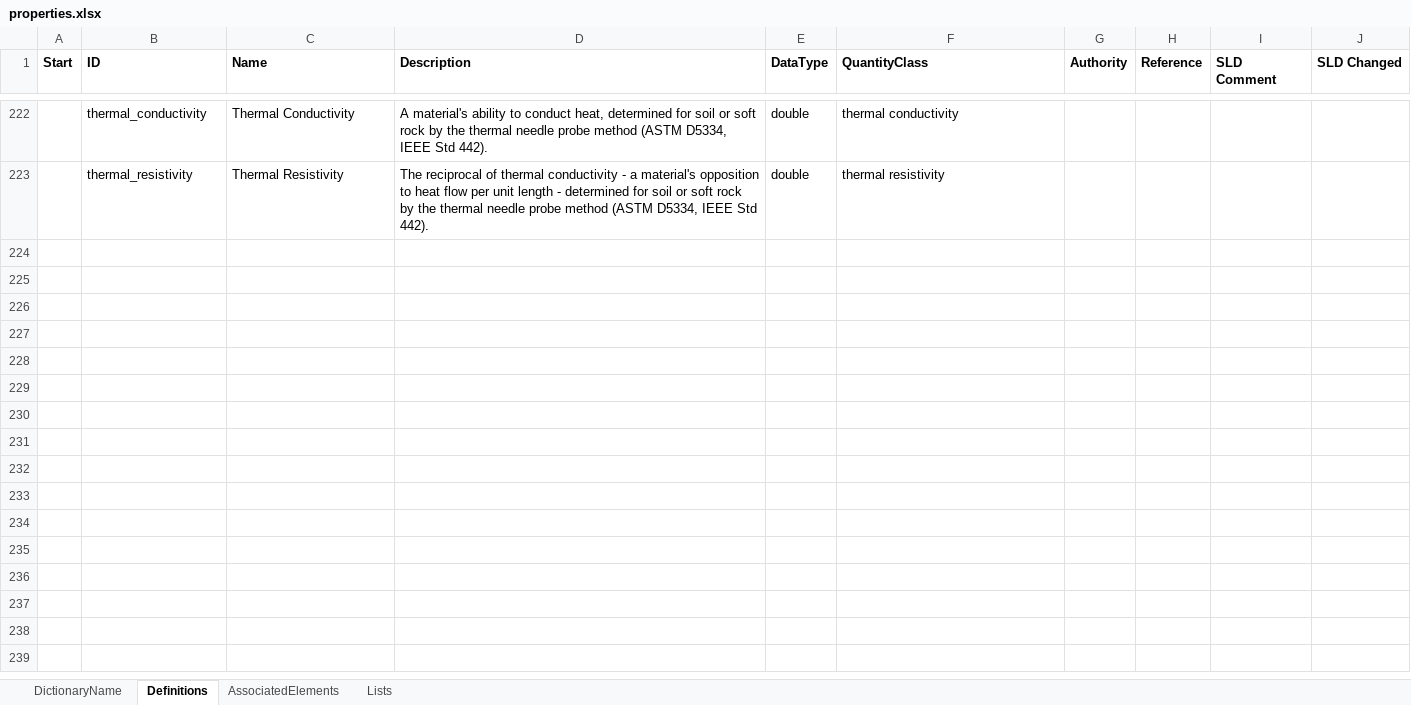
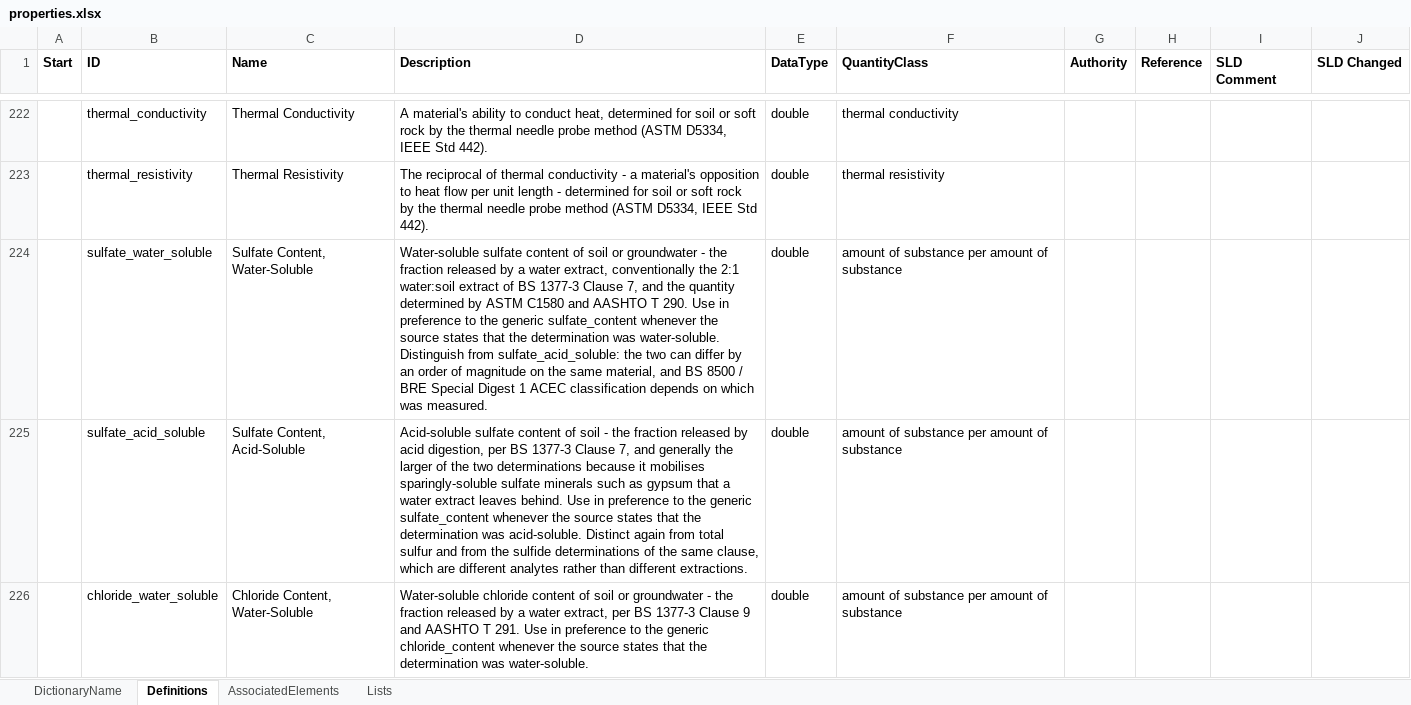
Before and after one commit to DIGGSml/def, an Excel workbook: Codelist Excel Files and Conversion Templates to XML/properties.xlsx, sheet Definitions, drawn as a sheet; only a part is shown, gaps mark what is left out; values as stored, in another font and other column widths than the file's, no borders; table styles not drawn; the diff covers the shown part only; the diff names each change by its address in the sheet, - before the commit and + after, or states it on an @@ line.

Commit message:
CHEM1: soil-corrosivity standards in the registry; extraction-basis properties
Registry (87 -> 93 entries): AASHTO T 288 (minimum laboratory soil resistivity),
T 289 (pH for corrosion testing), T 290 (water-soluble sulfate) and T 291
(water-soluble chloride) complete the AASHTO soil-corrosivity series alongside
the already-registered ASTM G57; ASTM G51 (pH) and ASTM C1580 (water-soluble
sulfate) are their ASTM counterparts. BS 1377-3 was already registered and is
what the Jazera report cites.

Note G51's title changed with the current edition: G51-18 reads "for Use in
Corrosion Testing", G51-23 "for Use in Corrosion Evaluations". Recorded both so
an older citation still resolves.

properties.xml (222 -> 227 definitions): sulfate, chloride and magnesium each
had one generic entry that could not say whether a value was water- or
acid-soluble. The two can differ by an order of magnitude on the same material
and BS 8500 / BRE Special Digest 1 ACEC classification depends on which was
measured. Added sulfate_water_soluble, sulfate_acid_soluble,
chloride_water_soluble, chloride_acid_soluble and magnesium_water_soluble, and
rewrote the three generic descriptions to say they are for sources that do not
state the basis - which is the case for the Jazera record itself.

Workbook-first via dict_xml_convert.py --only properties.

```diff
--- a/Codelist Excel Files and Conversion Templates to XML/properties.xlsx (sheet Definitions)
+++ b/Codelist Excel Files and Conversion Templates to XML/properties.xlsx (sheet Definitions)
+row 224:  | sulfate_water_soluble | Sulfate Content, Water-Soluble | Water-soluble sulfate content of soil or groundwater - the fraction released by a water extract, conventionally the 2:1 water:soil extract of BS 1377-3 Clause 7, and the quantity determined by ASTM C1580 and AASHTO T 290. Use in preference to the generic sulfate_content whenever the source states that the determination was water-soluble. Distinguish from sulfate_acid_soluble: the two can differ by an order of magnitude on the same material, and BS 8500 / BRE Special Digest 1 ACEC classification depends on which was measured. | double | amount of substance per amount of substance
+row 225:  | sulfate_acid_soluble | Sulfate Content, Acid-Soluble | Acid-soluble sulfate content of soil - the fraction released by acid digestion, per BS 1377-3 Clause 7, and generally the larger of the two determinations because it mobilises sparingly-soluble sulfate minerals such as gypsum that a water extract leaves behind. Use in preference to the generic sulfate_content whenever the source states that the determination was acid-soluble. Distinct again from total sulfur and from the sulfide determinations of the same clause, which are different analytes rather than different extractions. | double | amount of substance per amount of substance
+row 226:  | chloride_water_soluble | Chloride Content, Water-Soluble | Water-soluble chloride content of soil or groundwater - the fraction released by a water extract, per BS 1377-3 Clause 9 and AASHTO T 291. Use in preference to the generic chloride_content whenever the source states that the determination was water-soluble. | double | amount of substance per amount of substance
```
Also changed, not shown: 2 added rows and 3 edited cells elsewhere in this sheet, sheet AssociatedElements, 2 other files.
